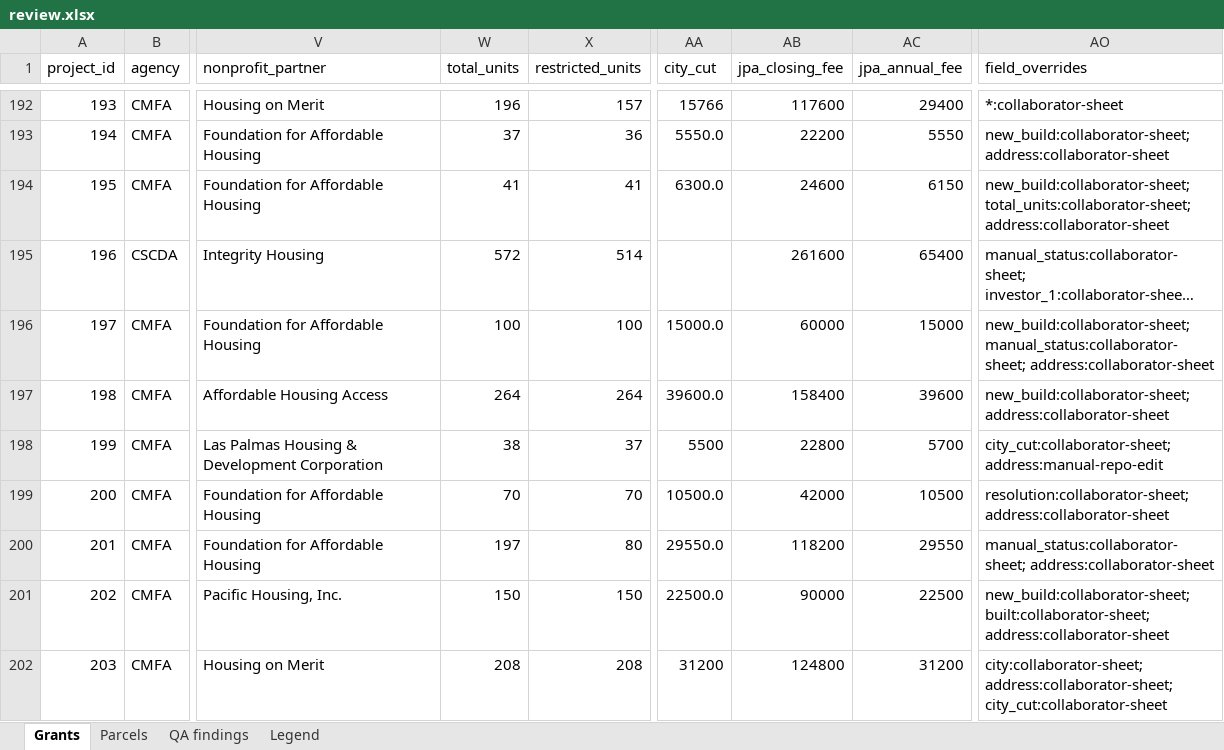
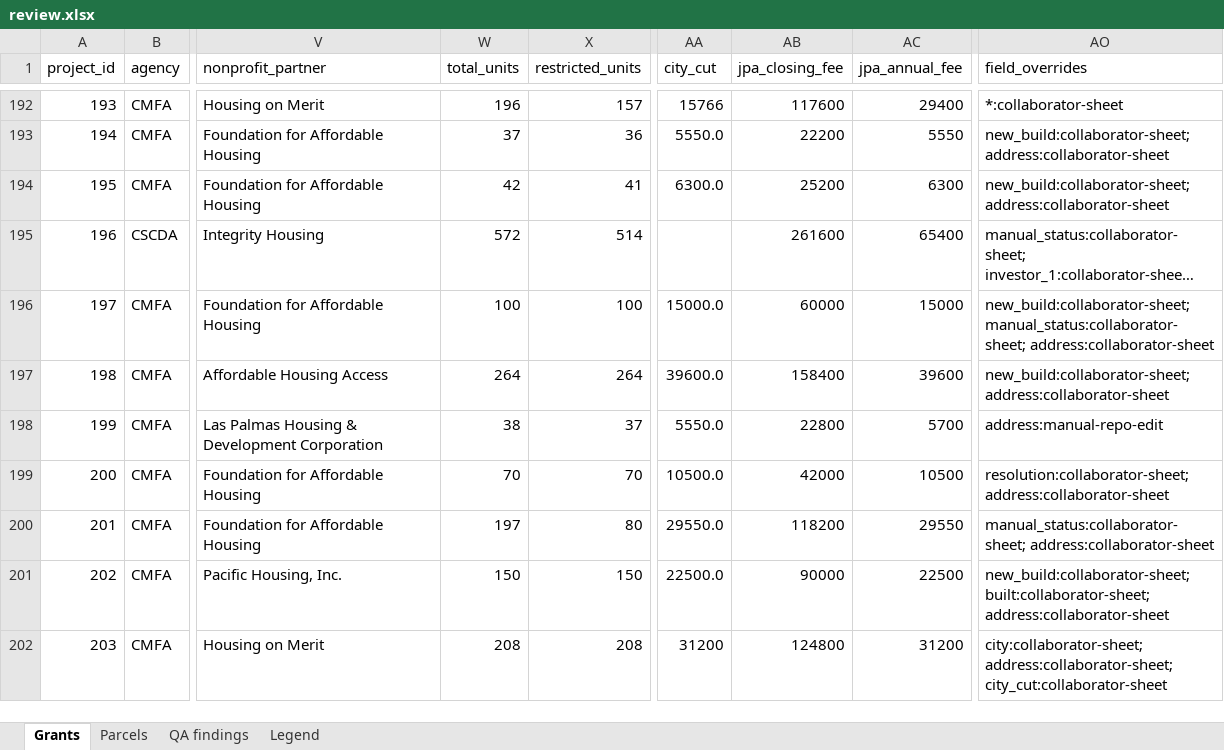
Before and after one commit to adghayes/jpa-welfare-exemptions, an Excel workbook: output/dataset/review.xlsx, sheet Grants, drawn as a sheet; only a part is shown, gaps mark what is left out; long unchanged cells end in …; values as stored, in another font and other column widths than the file's, no cell formats; the diff covers the shown part only; the diff names each change by its address in the sheet, - before the commit and + after, or states it on an @@ line.

```diff
--- a/output/dataset/review.xlsx (sheet Grants)
+++ b/output/dataset/review.xlsx (sheet Grants)
-W194 (total_units): 41
+W194 (total_units): 42
-AB194 (jpa_closing_fee): 24600
+AB194 (jpa_closing_fee): 25200
-AC194 (jpa_annual_fee): 6150
+AC194 (jpa_annual_fee): 6300
-AO194 (field_overrides): new_build:collaborator-sheet; total_units:collaborator-sheet; address:collaborator-sheet
+AO194 (field_overrides): new_build:collaborator-sheet; address:collaborator-sheet
-AA198 (city_cut): 5500
+AA198 (city_cut): 5550.0
-AO198 (field_overrides): city_cut:collaborator-sheet; address:manual-repo-edit
+AO198 (field_overrides): address:manual-repo-edit
```
Also changed, not shown: 65 edited cells elsewhere in this sheet, sheet QA findings, cell formats, 4 other files.
